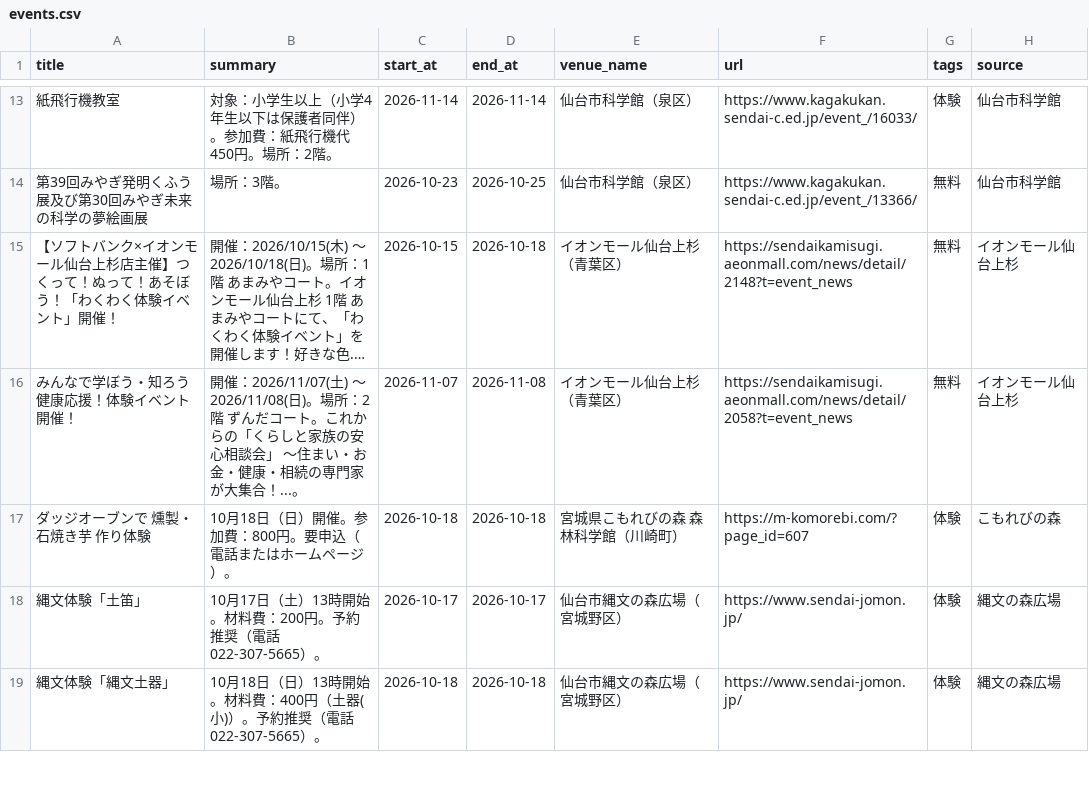
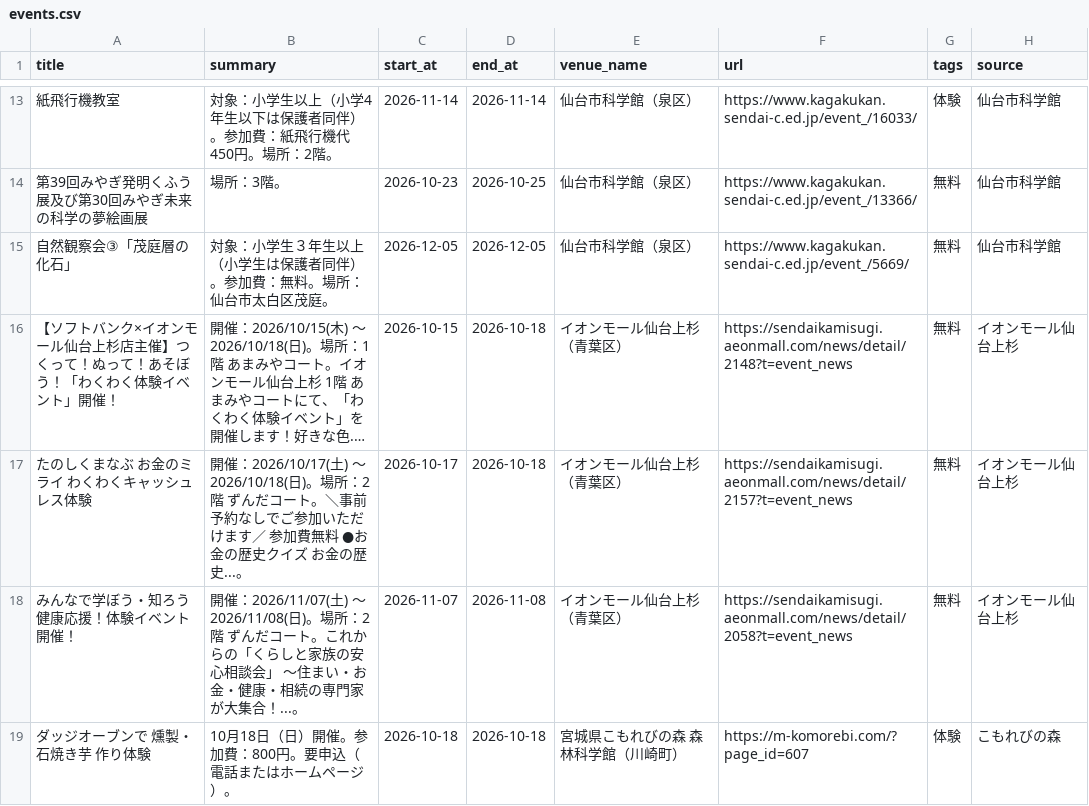
Before and after one commit to ndagsudo/sendai-kids-events, a CSV file: data/events.csv, drawn as a sheet; only a part is shown, gaps mark what is left out; the shorter side is filled out with more unchanged rows; long unchanged cells end in …; the diff names each change by its address in the sheet, - before the commit and + after, or states it on an @@ line.

```diff
--- a/data/events.csv
+++ b/data/events.csv
+row 15: 自然観察会③「茂庭層の化石」 | 対象：小学生３年生以上（小学生は保護者同伴）。参加費：無料。場所：仙台市太白区茂庭。 | 2026-12-05 | 2026-12-05 | 仙台市科学館（泉区） | https://www.kagakukan.sendai-c.ed.jp/event_/5669/ | 無料 | 仙台市科学館
+row 17: たのしくまなぶ お金のミライ わくわくキャッシュレス体験 | 開催：2026/10/17(土) 〜 2026/10/18(日)。場所：2階 ずんだコート。＼事前予約なしでご参加いただけます／ 参加費無料 ●お金の歴史クイズ お金の歴史...。 | 2026-10-17 | 2026-10-18 | イオンモール仙台上杉（青葉区） | https://sendaikamisugi.aeonmall.com/news/detail/2157?t=event_news | 無料 | イオンモール仙台上杉
```
Also changed, not shown: 5 other files.
